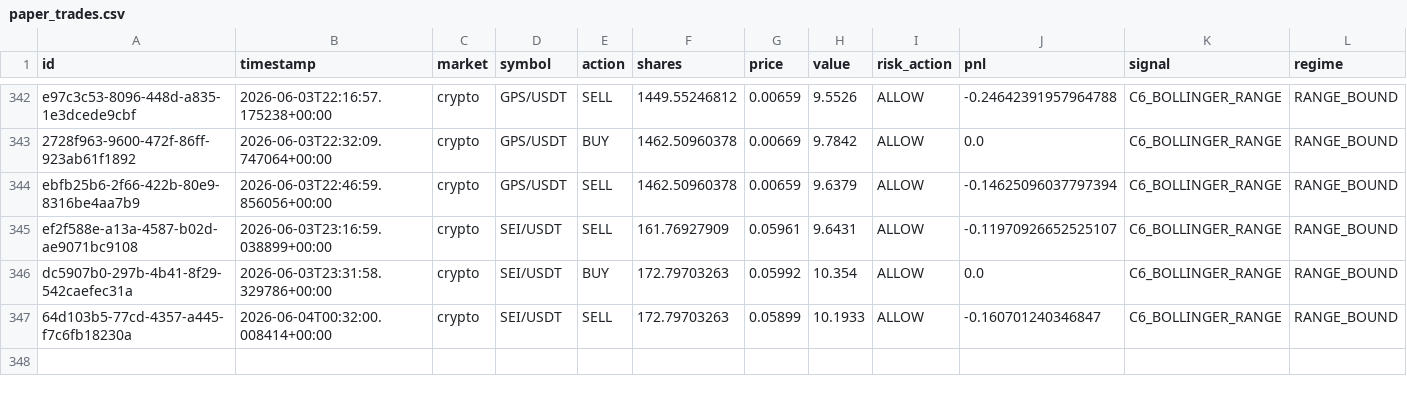
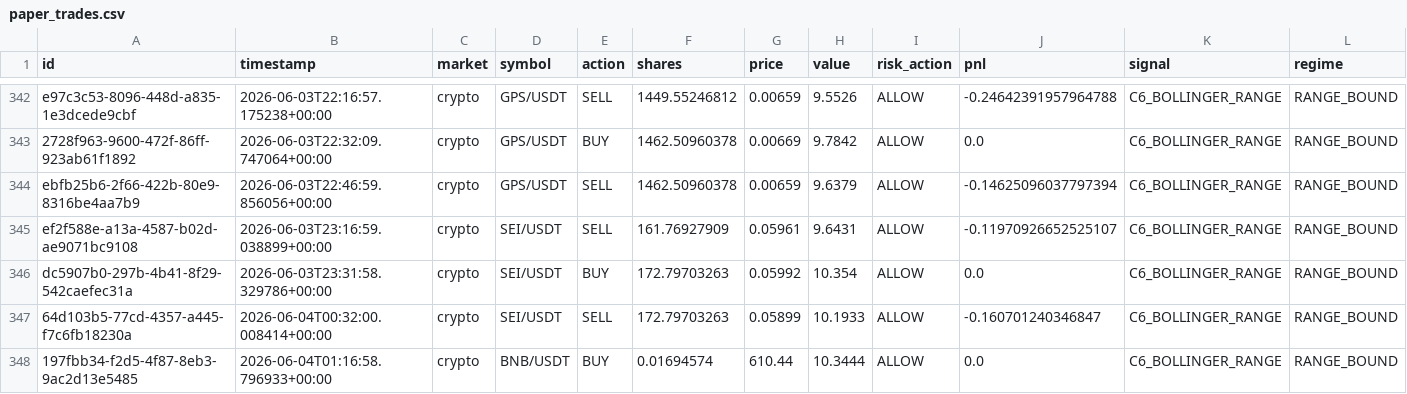
Before and after one commit to Puneethmp/AAATS, a CSV file: runtime/paper_trades.csv, drawn as a sheet; only a part is shown, gaps mark what is left out; rows hold the shown columns only; the diff names each change by its address in the sheet, - before the commit and + after, or states it on an @@ line.

Commit message:
auto: 2026-06-04T01:30:12Z trades + logs

```diff
--- a/runtime/paper_trades.csv
+++ b/runtime/paper_trades.csv
+row 348: 197fbb34-f2d5-4f87-8eb3-9ac2d13e5485 | 2026-06-04T01:16:58.796933+00:00 | crypto | BNB/USDT | BUY | 0.01694574 | 610.44 | 10.3444 | ALLOW | 0.0 | C6_BOLLINGER_RANGE | RANGE_BOUND
```
Also changed, not shown: 9 other files.
